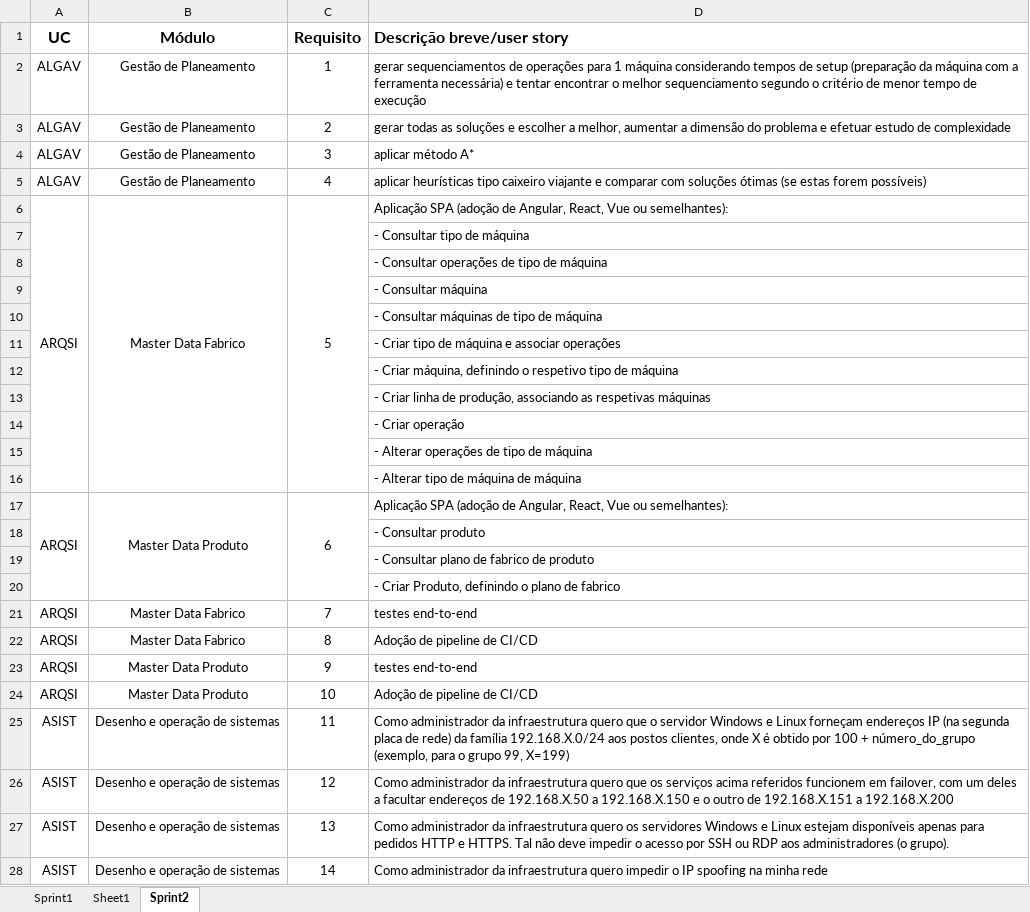
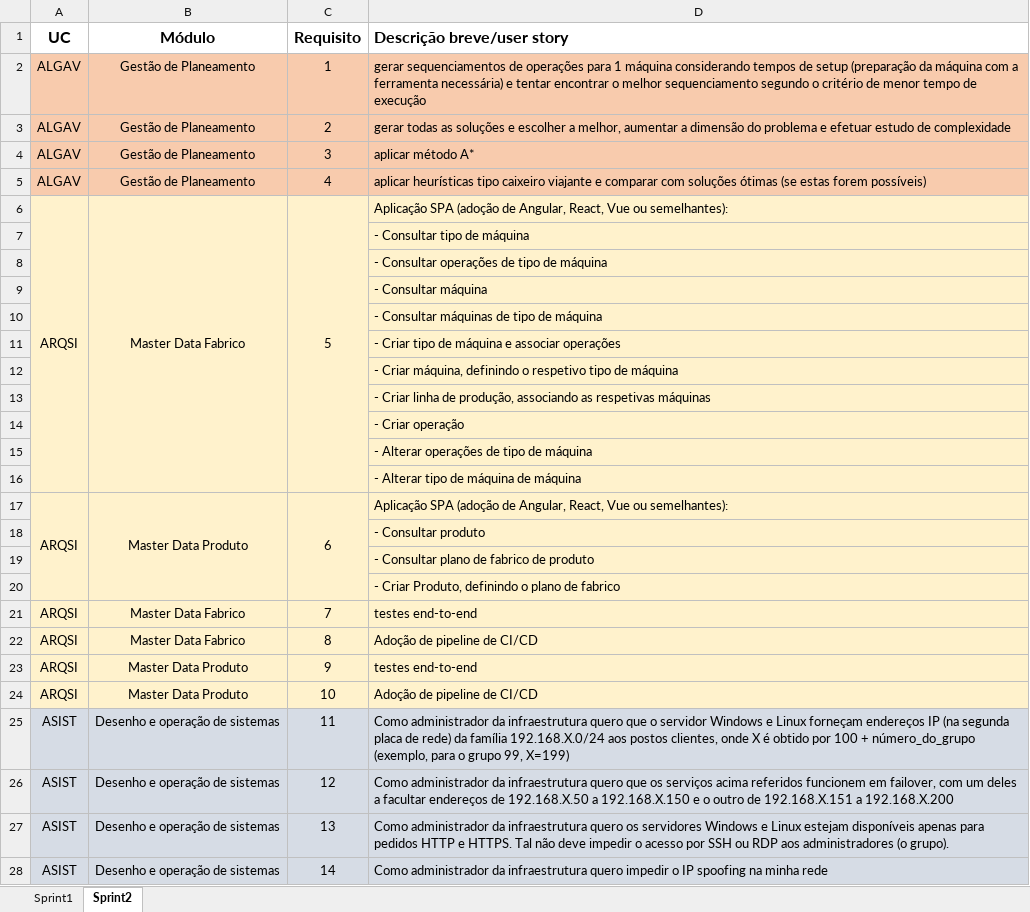
Before and after one commit to MarcoPinheiro21/MyOwnCutlery, an Excel workbook: taskslapr5.xlsx, sheet Sprint2, drawn as a sheet; only a part is shown; values as stored, in another font and other column widths than the file's, no borders; the diff covers the shown part only; the diff names each change by its address in the sheet, - before the commit and + after, or states it on an @@ line.

```diff
--- a/taskslapr5.xlsx (sheet Sprint2)
+++ b/taskslapr5.xlsx (sheet Sprint2)
-sheet tab: Sheet1
-A2:D5 fill: none
+A2:D5 fill: #F8CBAD
-A6:D24 fill: none
+A6:D24 fill: #FFF2CC
-A25:D28 fill: none
+A25:D28 fill: #D6DCE5
```
Also changed, not shown: cell formats elsewhere in this sheet, sheet Sprint1, 4 other files.
